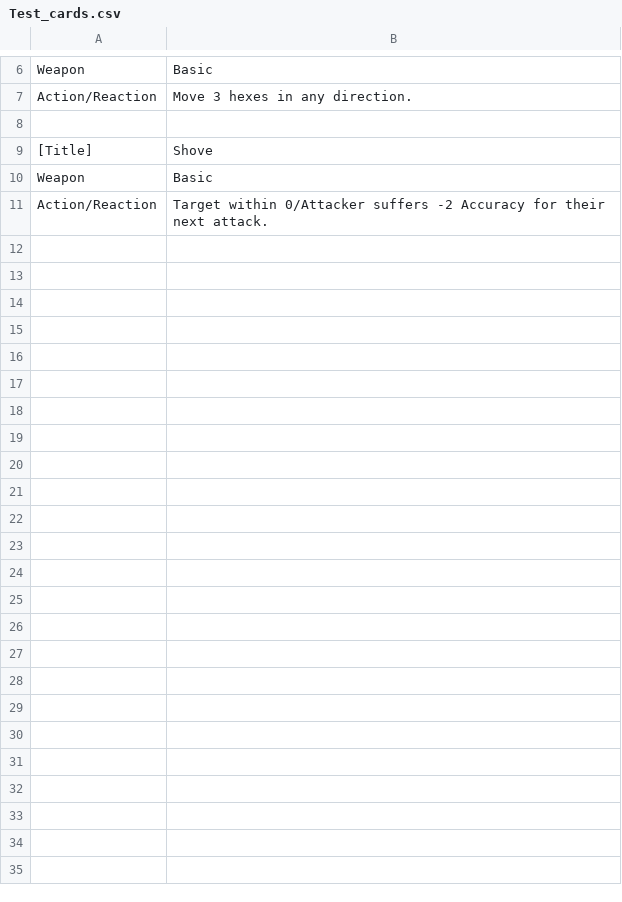
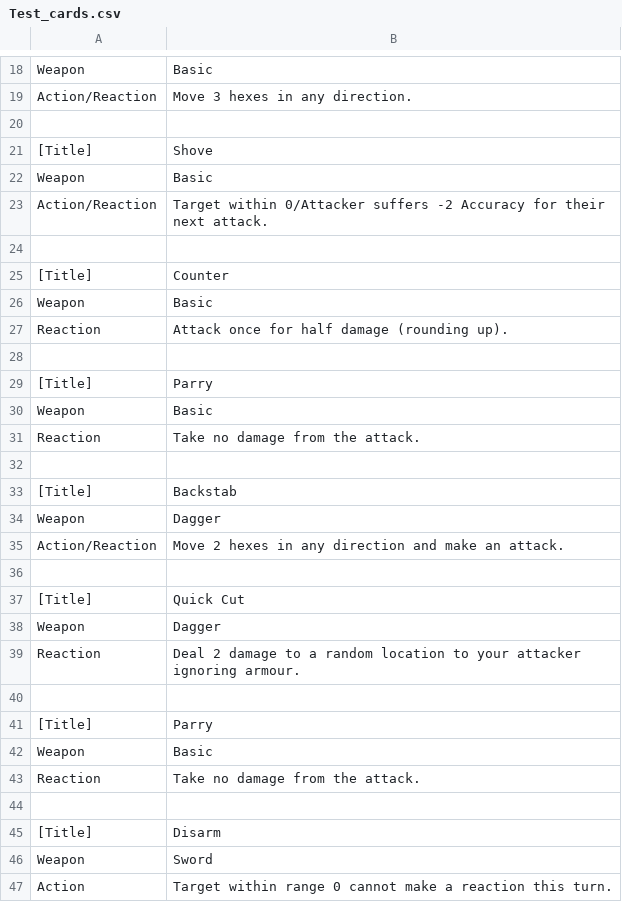
Before and after one commit to mwray/CardPrototyper, a CSV file: Test_cards.csv, drawn as a sheet; only a part is shown, gaps mark what is left out; the diff covers the shown part only; the diff names each change by its address in the sheet, - before the commit and + after, or states it on an @@ line.

```diff
--- a/Test_cards.csv
+++ b/Test_cards.csv
+row 24: (empty)
+row 25: [Title] | Counter
+row 26: Weapon | Basic
+row 27: Reaction | Attack once for half damage (rounding up).
+row 28: (empty)
+row 29: [Title] | Parry
+row 30: Weapon | Basic
+row 31: Reaction | Take no damage from the attack.
+row 32: (empty)
+row 33: [Title] | Backstab
+row 34: Weapon | Dagger
+row 35: Action/Reaction | Move 2 hexes in any direction and make an attack.
+row 36: (empty)
+row 37: [Title] | Quick Cut
+row 38: Weapon | Dagger
+row 39: Reaction | Deal 2 damage to a random location to your attacker ignoring armour.
+row 40: (empty)
+row 41: [Title] | Parry
+row 42: Weapon | Basic
+row 43: Reaction | Take no damage from the attack.
+row 44: (empty)
+row 45: [Title] | Disarm
+row 46: Weapon | Sword
+row 47: Action | Target within range 0 cannot make a reaction this turn.
```
Also changed, not shown: 12 added rows elsewhere in this file, 2 other files.
